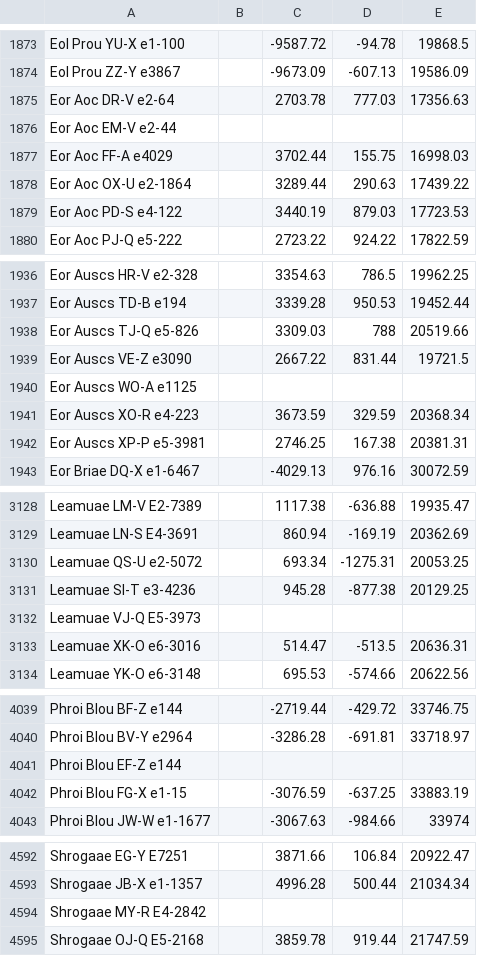
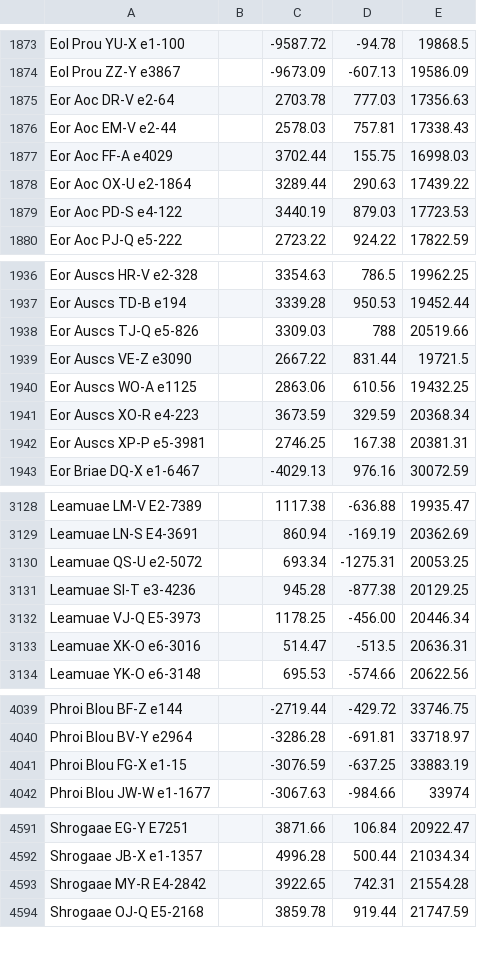
Before and after one commit to EDDiscovery/EliteDangerousCore, a CSV file: EliteDangerous/Resources/Marx Nebula List 26-10-21.csv, drawn as a sheet; only a part is shown, gaps mark what is left out; the diff covers the shown part only.

```diff
--- a/EliteDangerous/Resources/Marx Nebula List 26-10-21.csv
+++ b/EliteDangerous/Resources/Marx Nebula List 26-10-21.csv
@@ -1875,3 +1875,3 @@ Eol Prou ZZ-Y e3867,,-9673.09,-607.13,19586.09
 Eor Aoc DR-V e2-64,,2703.78,777.03,17356.63
-Eor Aoc EM-V e2-44,,,,
+Eor Aoc EM-V e2-44,,2578.03,757.81,17338.43
 Eor Aoc FF-A e4029,,3702.44,155.75,16998.03
@@ -1939,3 +1939,3 @@ Eor Auscs TJ-Q e5-826,,3309.03,788,20519.66
 Eor Auscs VE-Z e3090,,2667.22,831.44,19721.5
-Eor Auscs WO-A e1125,,,,
+Eor Auscs WO-A e1125,,2863.06,610.56,19432.25
 Eor Auscs XO-R e4-223,,3673.59,329.59,20368.34
@@ -3131,3 +3131,3 @@ Leamuae QS-U e2-5072,,693.34,-1275.31,20053.25
 Leamuae SI-T e3-4236,,945.28,-877.38,20129.25
-Leamuae VJ-Q E5-3973,,,,
+Leamuae VJ-Q E5-3973,,1178.25,-456.00,20446.34
 Leamuae XK-O e6-3016,,514.47,-513.5,20636.31
@@ -4040,3 +4040,2 @@ Phroi Blou BF-Z e144,,-2719.44,-429.72,33746.75
 Phroi Blou BV-Y e2964,,-3286.28,-691.81,33718.97
-Phroi Blou EF-Z e144,,,,
 Phroi Blou FG-X e1-15,,-3076.59,-637.25,33883.19
@@ -4593,3 +4592,3 @@ Shrogaae EG-Y E7251,,3871.66,106.84,20922.47
 Shrogaae JB-X e1-1357,,4996.28,500.44,21034.34
-Shrogaae MY-R E4-2842,,,,
+Shrogaae MY-R E4-2842,,3922.65,742.31,21554.28
 Shrogaae OJ-Q E5-2168,,3859.78,919.44,21747.59
```
Also changed, not shown: 18 edited cells elsewhere in this file.
